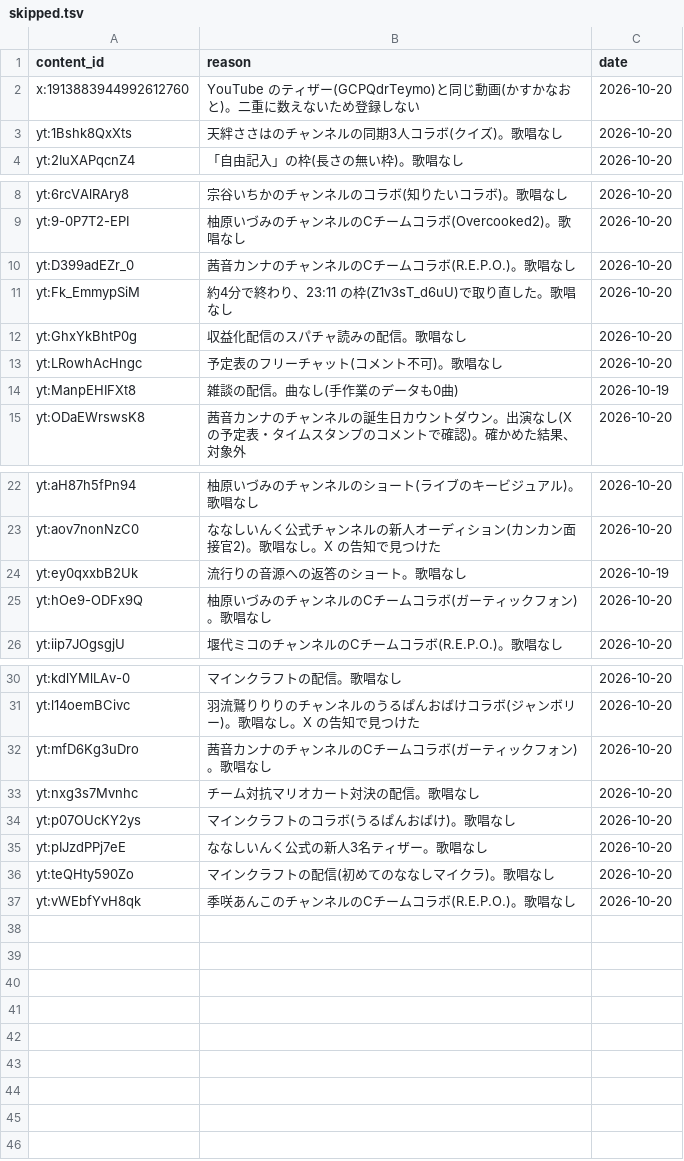
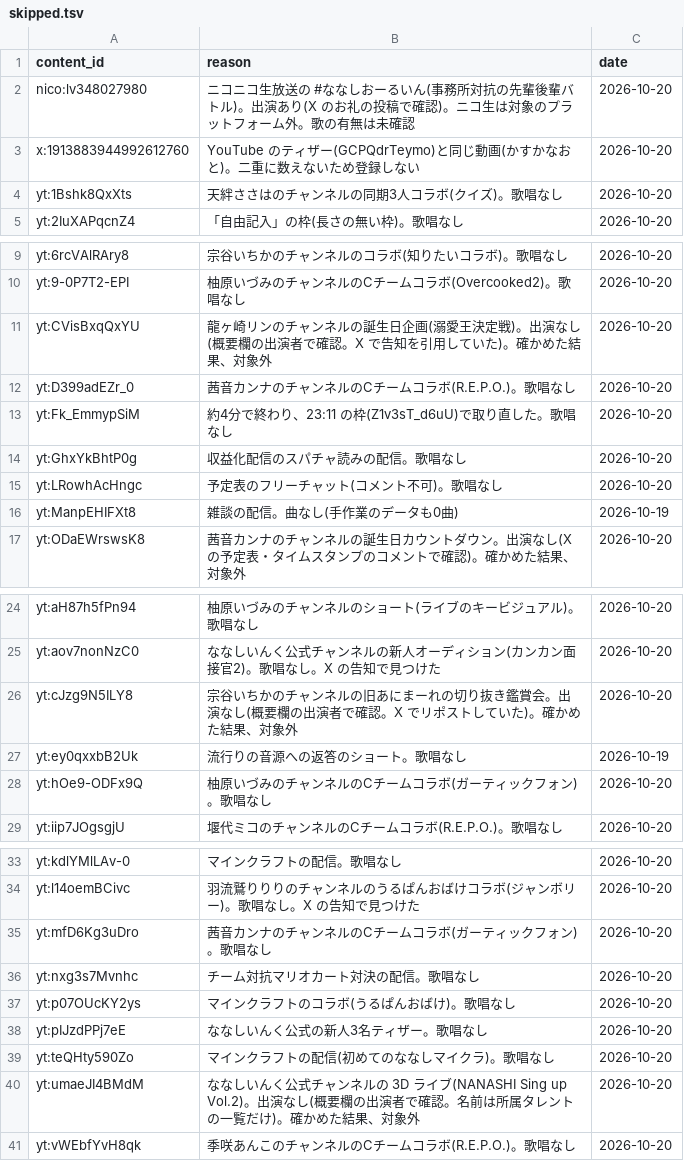
Before and after one commit to kajuen-kajuen/shinoutatime-streamlit, a TSV file: data/ingest/skipped.tsv, drawn as a sheet; only a part is shown, gaps mark what is left out; the diff names each change by its address in the sheet, - before the commit and + after, or states it on an @@ line.

```diff
--- a/data/ingest/skipped.tsv
+++ b/data/ingest/skipped.tsv
+row 2: nico:lv348027980 | ニコニコ生放送の #ななしおーるいん(事務所対抗の先輩後輩バトル)。出演あり(X のお礼の投稿で確認)。ニコ生は対象のプラットフォーム外。歌の有無は未確認 | 2026-10-20
+row 11: yt:CVisBxqQxYU | 龍ヶ崎リンのチャンネルの誕生日企画(溺愛王決定戦)。出演なし(概要欄の出演者で確認。X で告知を引用していた)。確かめた結果、対象外 | 2026-10-20
+row 26: yt:cJzg9N5ILY8 | 宗谷いちかのチャンネルの旧あにまーれの切り抜き鑑賞会。出演なし(概要欄の出演者で確認。X でリポストしていた)。確かめた結果、対象外 | 2026-10-20
+row 40: yt:umaeJI4BMdM | ななしいんく公式チャンネルの 3D ライブ(NANASHI Sing up Vol.2)。出演なし(概要欄の出演者で確認。名前は所属タレントの一覧だけ)。確かめた結果、対象外 | 2026-10-20
```
